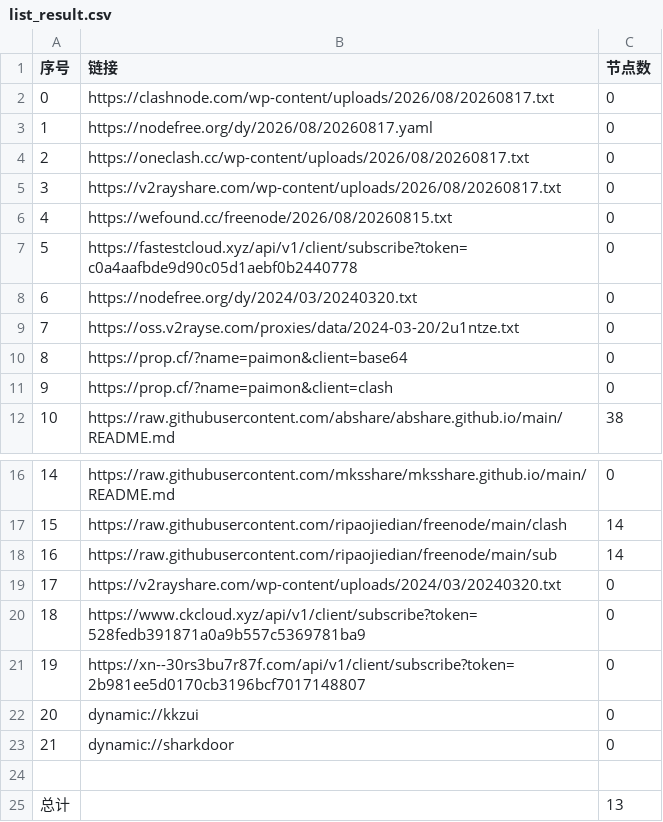
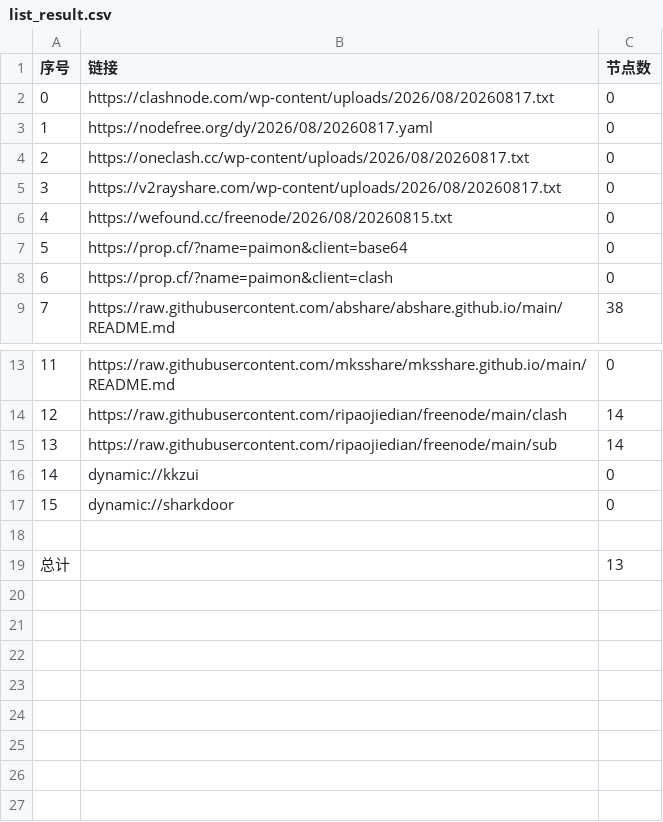
Before and after one commit to jianwu-zhao/AutoMergePublicNodes, a CSV file: list_result.csv, drawn as a sheet; only a part is shown, gaps mark what is left out; removed rows and columns are numbered as before the commit, all else as after; the diff names each change by its address in the sheet, - before the commit and + after, or states it on an @@ line.

```diff
--- a/list_result.csv
+++ b/list_result.csv
-row 7: 5 | https://fastestcloud.xyz/api/v1/client/subscribe?token=c0a4aafbde9d90c05d1aebf0b2440778 | 0
-row 8: 6 | https://nodefree.org/dy/2024/03/20240320.txt | 0
-row 9: 7 | https://oss.v2rayse.com/proxies/data/2024-03-20/2u1ntze.txt | 0
@@ column A (序号) renumbered between rows 7 and 17 @@
-row 19: 17 | https://v2rayshare.com/wp-content/uploads/2024/03/20240320.txt | 0
-row 20: 18 | https://www.ckcloud.xyz/api/v1/client/subscribe?token=528fedb391871a0a9b557c5369781ba9 | 0
-row 21: 19 | https://xn--30rs3bu7r87f.com/api/v1/client/subscribe?token=2b981ee5d0170cb3196bcf7017148807 | 0
```
Also changed, not shown: 8 other files.
